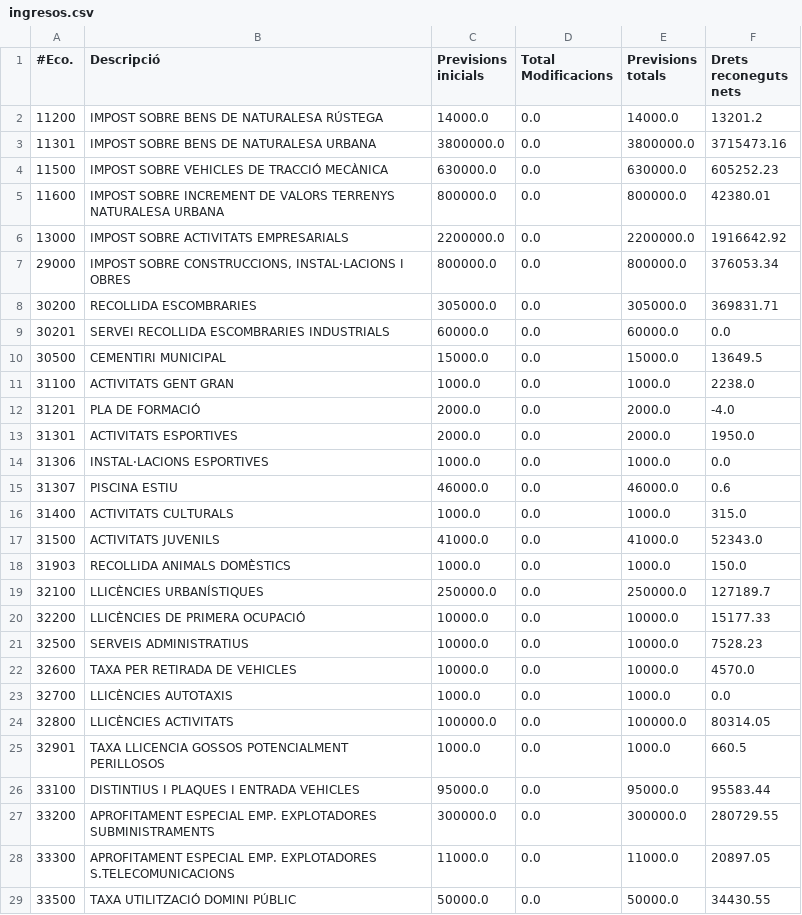
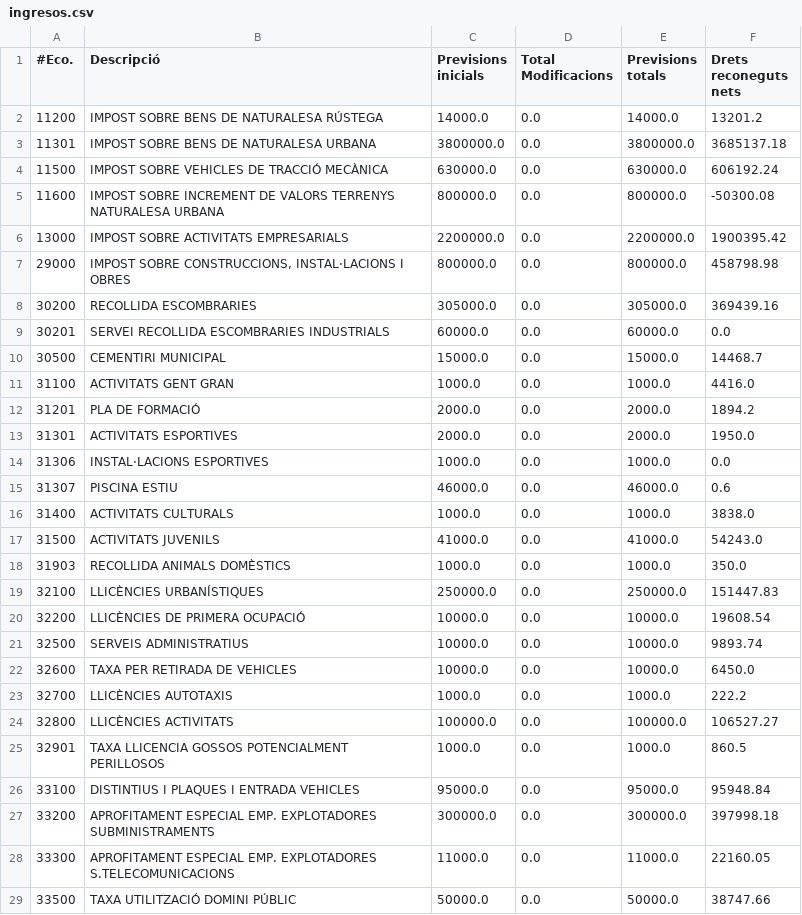
Before and after one commit to civio/presupuesto-polinya, a CSV file: data/ca/municipio/2022/ingresos.csv, drawn as a sheet; only a part is shown; the diff covers the shown part only.

Commit message:
Update 2022 budget data
With execution data up to 4T 2022.

civio/presupuesto-management#1238

```diff
--- a/data/ca/municipio/2022/ingresos.csv
+++ b/data/ca/municipio/2022/ingresos.csv
@@ -2,12 +2,12 @@
 11200,IMPOST SOBRE BENS DE NATURALESA RÚSTEGA,14000.0,0.0,14000.0,13201.2
-11301,IMPOST SOBRE BENS DE NATURALESA URBANA,3800000.0,0.0,3800000.0,3715473.16
-11500,IMPOST SOBRE VEHICLES DE TRACCIÓ MECÀNICA,630000.0,0.0,630000.0,605252.23
-11600,IMPOST SOBRE INCREMENT DE VALORS TERRENYS NATURALESA URBANA,800000.0,0.0,800000.0,42380.01
-13000,IMPOST SOBRE ACTIVITATS EMPRESARIALS,2200000.0,0.0,2200000.0,1916642.92
-29000,"IMPOST SOBRE CONSTRUCCIONS, INSTAL·LACIONS I OBRES",800000.0,0.0,800000.0,376053.34
-30200,RECOLLIDA ESCOMBRARIES,305000.0,0.0,305000.0,369831.71
+11301,IMPOST SOBRE BENS DE NATURALESA URBANA,3800000.0,0.0,3800000.0,3685137.18
+11500,IMPOST SOBRE VEHICLES DE TRACCIÓ MECÀNICA,630000.0,0.0,630000.0,606192.24
+11600,IMPOST SOBRE INCREMENT DE VALORS TERRENYS NATURALESA URBANA,800000.0,0.0,800000.0,-50300.08
+13000,IMPOST SOBRE ACTIVITATS EMPRESARIALS,2200000.0,0.0,2200000.0,1900395.42
+29000,"IMPOST SOBRE CONSTRUCCIONS, INSTAL·LACIONS I OBRES",800000.0,0.0,800000.0,458798.98
+30200,RECOLLIDA ESCOMBRARIES,305000.0,0.0,305000.0,369439.16
 30201,SERVEI RECOLLIDA ESCOMBRARIES INDUSTRIALS,60000.0,0.0,60000.0,0.0
-30500,CEMENTIRI MUNICIPAL,15000.0,0.0,15000.0,13649.5
-31100,ACTIVITATS GENT GRAN,1000.0,0.0,1000.0,2238.0
-31201,PLA DE FORMACIÓ,2000.0,0.0,2000.0,-4.0
+30500,CEMENTIRI MUNICIPAL,15000.0,0.0,15000.0,14468.7
+31100,ACTIVITATS GENT GRAN,1000.0,0.0,1000.0,4416.0
+31201,PLA DE FORMACIÓ,2000.0,0.0,2000.0,1894.2
 31301,ACTIVITATS ESPORTIVES,2000.0,0.0,2000.0,1950.0
@@ -15,15 +15,15 @@
 31307,PISCINA ESTIU,46000.0,0.0,46000.0,0.6
-31400,ACTIVITATS CULTURALS,1000.0,0.0,1000.0,315.0
-31500,ACTIVITATS JUVENILS,41000.0,0.0,41000.0,52343.0
-31903,RECOLLIDA ANIMALS DOMÈSTICS,1000.0,0.0,1000.0,150.0
-32100,LLICÈNCIES URBANÍSTIQUES,250000.0,0.0,250000.0,127189.7
-32200,LLICÈNCIES DE PRIMERA OCUPACIÓ,10000.0,0.0,10000.0,15177.33
-32500,SERVEIS ADMINISTRATIUS,10000.0,0.0,10000.0,7528.23
-32600,TAXA PER RETIRADA DE VEHICLES,10000.0,0.0,10000.0,4570.0
-32700,LLICÈNCIES AUTOTAXIS,1000.0,0.0,1000.0,0.0
-32800,LLICÈNCIES ACTIVITATS,100000.0,0.0,100000.0,80314.05
-32901,TAXA LLICENCIA GOSSOS POTENCIALMENT PERILLOSOS,1000.0,0.0,1000.0,660.5
-33100,DISTINTIUS I PLAQUES I ENTRADA VEHICLES,95000.0,0.0,95000.0,95583.44
-33200,APROFITAMENT ESPECIAL EMP. EXPLOTADORES SUBMINISTRAMENTS,300000.0,0.0,300000.0,280729.55
-33300,APROFITAMENT ESPECIAL EMP. EXPLOTADORES S.TELECOMUNICACIONS,11000.0,0.0,11000.0,20897.05
-33500,TAXA UTILITZACIÓ DOMINI PÚBLIC,50000.0,0.0,50000.0,34430.55
+31400,ACTIVITATS CULTURALS,1000.0,0.0,1000.0,3838.0
+31500,ACTIVITATS JUVENILS,41000.0,0.0,41000.0,54243.0
+31903,RECOLLIDA ANIMALS DOMÈSTICS,1000.0,0.0,1000.0,350.0
+32100,LLICÈNCIES URBANÍSTIQUES,250000.0,0.0,250000.0,151447.83
+32200,LLICÈNCIES DE PRIMERA OCUPACIÓ,10000.0,0.0,10000.0,19608.54
+32500,SERVEIS ADMINISTRATIUS,10000.0,0.0,10000.0,9893.74
+32600,TAXA PER RETIRADA DE VEHICLES,10000.0,0.0,10000.0,6450.0
+32700,LLICÈNCIES AUTOTAXIS,1000.0,0.0,1000.0,222.2
+32800,LLICÈNCIES ACTIVITATS,100000.0,0.0,100000.0,106527.27
+32901,TAXA LLICENCIA GOSSOS POTENCIALMENT PERILLOSOS,1000.0,0.0,1000.0,860.5
+33100,DISTINTIUS I PLAQUES I ENTRADA VEHICLES,95000.0,0.0,95000.0,95948.84
+33200,APROFITAMENT ESPECIAL EMP. EXPLOTADORES SUBMINISTRAMENTS,300000.0,0.0,300000.0,397998.18
+33300,APROFITAMENT ESPECIAL EMP. EXPLOTADORES S.TELECOMUNICACIONS,11000.0,0.0,11000.0,22160.05
+33500,TAXA UTILITZACIÓ DOMINI PÚBLIC,50000.0,0.0,50000.0,38747.66
```
Also changed, not shown: 3 added rows and 33 edited cells elsewhere in this file, data/ca/areas_funcionales.csv, data/es/areas_funcionales.csv, 2 other files.
